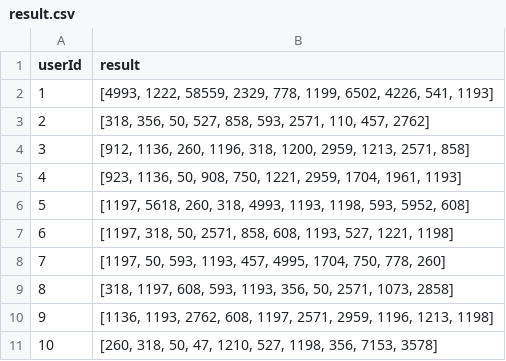
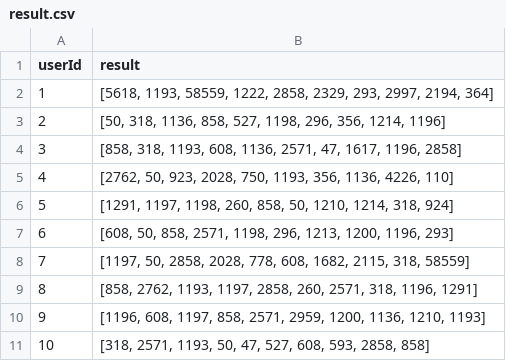
Before and after one commit to tonypioneer/imdb-recommendation, a CSV file: data/output/result.csv, drawn as a sheet.

```diff
--- a/data/output/result.csv
+++ b/data/output/result.csv
@@ -1,11 +1,11 @@
 userId,result
-1,"[4993, 1222, 58559, 2329, 778, 1199, 6502, 4226, 541, 1193]"
-2,"[318, 356, 50, 527, 858, 593, 2571, 110, 457, 2762]"
-3,"[912, 1136, 260, 1196, 318, 1200, 2959, 1213, 2571, 858]"
-4,"[923, 1136, 50, 908, 750, 1221, 2959, 1704, 1961, 1193]"
-5,"[1197, 5618, 260, 318, 4993, 1193, 1198, 593, 5952, 608]"
-6,"[1197, 318, 50, 2571, 858, 608, 1193, 527, 1221, 1198]"
-7,"[1197, 50, 593, 1193, 457, 4995, 1704, 750, 778, 260]"
-8,"[318, 1197, 608, 593, 1193, 356, 50, 2571, 1073, 2858]"
-9,"[1136, 1193, 2762, 608, 1197, 2571, 2959, 1196, 1213, 1198]"
-10,"[260, 318, 50, 47, 1210, 527, 1198, 356, 7153, 3578]"
+1,"[5618, 1193, 58559, 1222, 2858, 2329, 293, 2997, 2194, 364]"
+2,"[50, 318, 1136, 858, 527, 1198, 296, 356, 1214, 1196]"
+3,"[858, 318, 1193, 608, 1136, 2571, 47, 1617, 1196, 2858]"
+4,"[2762, 50, 923, 2028, 750, 1193, 356, 1136, 4226, 110]"
+5,"[1291, 1197, 1198, 260, 858, 50, 1210, 1214, 318, 924]"
+6,"[608, 50, 858, 2571, 1198, 296, 1213, 1200, 1196, 293]"
+7,"[1197, 50, 2858, 2028, 778, 608, 1682, 2115, 318, 58559]"
+8,"[858, 2762, 1193, 1197, 2858, 260, 2571, 318, 1196, 1291]"
+9,"[1196, 608, 1197, 858, 2571, 2959, 1200, 1136, 1210, 1193]"
+10,"[318, 2571, 1193, 50, 47, 527, 608, 593, 2858, 858]"
```
Also changed, not shown: data/output/test.csv, 2 other files.
